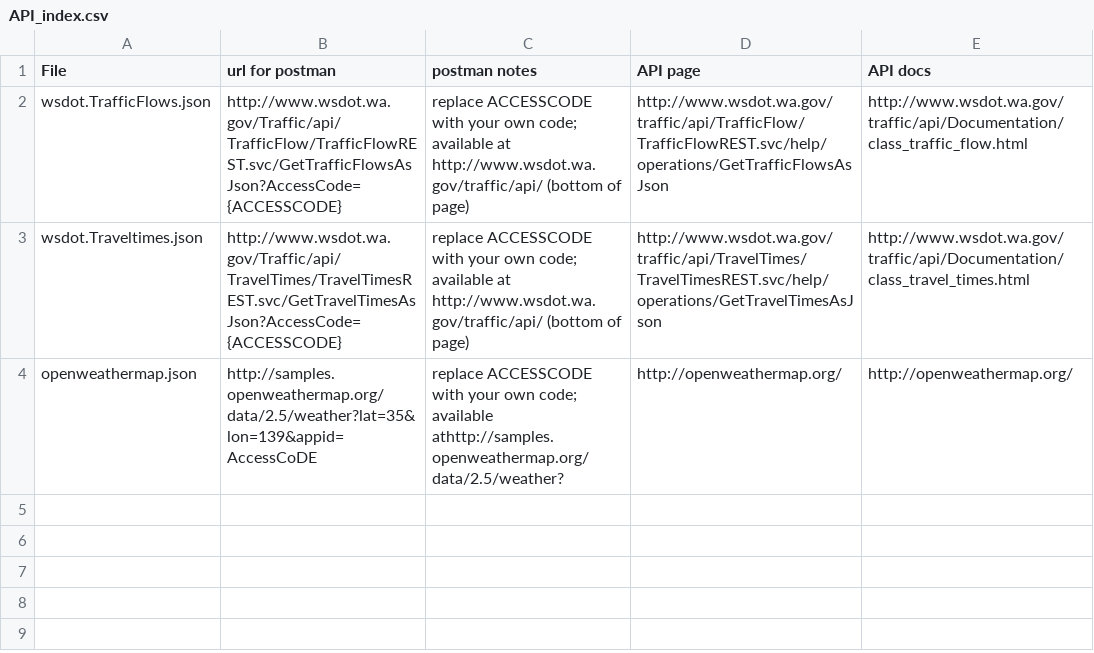
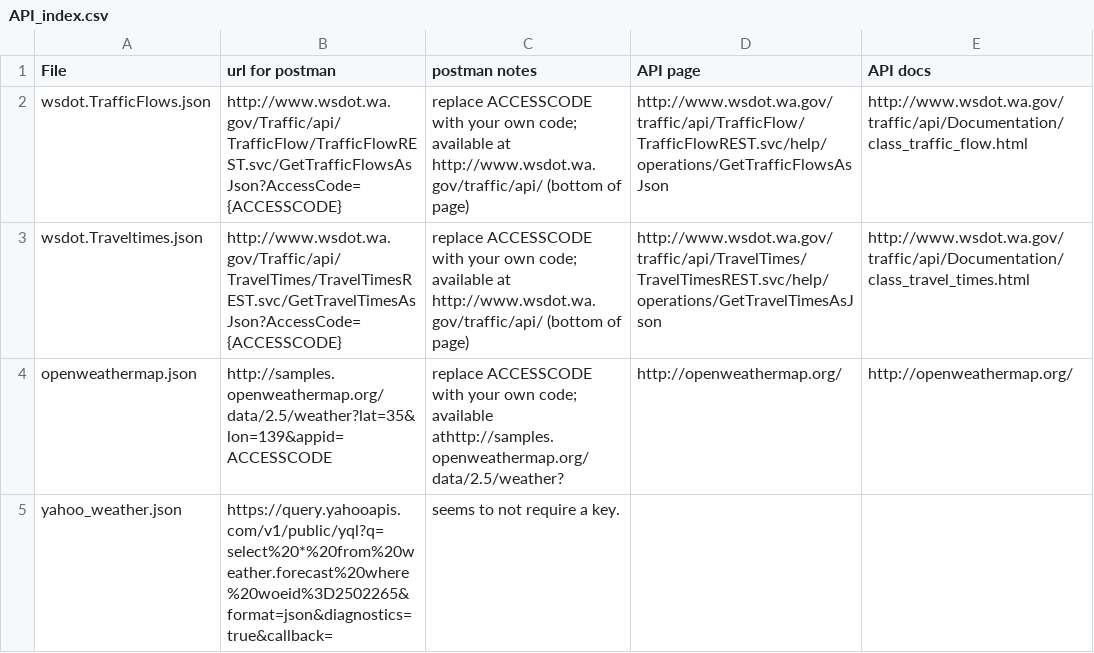
Before and after one commit to Data4Democracy/democratizing_weather_data, a CSV file: democratizing_weather_data/streaming/APIs/API_index.csv, drawn as a sheet.

Commit message:
Added yahoo weather API example

```diff
--- a/democratizing_weather_data/streaming/APIs/API_index.csv
+++ b/democratizing_weather_data/streaming/APIs/API_index.csv
@@ -3,2 +3,3 @@ wsdot.TrafficFlows.json,http://www.wsdot.wa.gov/Traffic/api/TrafficFlow/TrafficF
 wsdot.Traveltimes.json,http://www.wsdot.wa.gov/Traffic/api/TravelTimes/TravelTimesREST.svc/GetTravelTimesAsJson?AccessCode={ACCESSCODE},replace ACCESSCODE with your own code; available at http://www.wsdot.wa.gov/traffic/api/ (bottom of page),http://www.wsdot.wa.gov/traffic/api/TravelTimes/TravelTimesREST.svc/help/operations/GetTravelTimesAsJson,http://www.wsdot.wa.gov/traffic/api/Documentation/class_travel_times.html
-openweathermap.json, http://samples.openweathermap.org/data/2.5/weather?lat=35&lon=139&appid=AccessCoDE,replace ACCESSCODE with your own code; available athttp://samples.openweathermap.org/data/2.5/weather?,http://openweathermap.org/,http://openweathermap.org/
+openweathermap.json,http://samples.openweathermap.org/data/2.5/weather?lat=35&lon=139&appid=ACCESSCODE,replace ACCESSCODE with your own code; available athttp://samples.openweathermap.org/data/2.5/weather?,http://openweathermap.org/,http://openweathermap.org/
+yahoo_weather.json,https://query.yahooapis.com/v1/public/yql?q=select%20*%20from%20weather.forecast%20where%20woeid%3D2502265&format=json&diagnostics=true&callback=,seems to not require a key.,,
```
Also changed, not shown: 1 other file.
